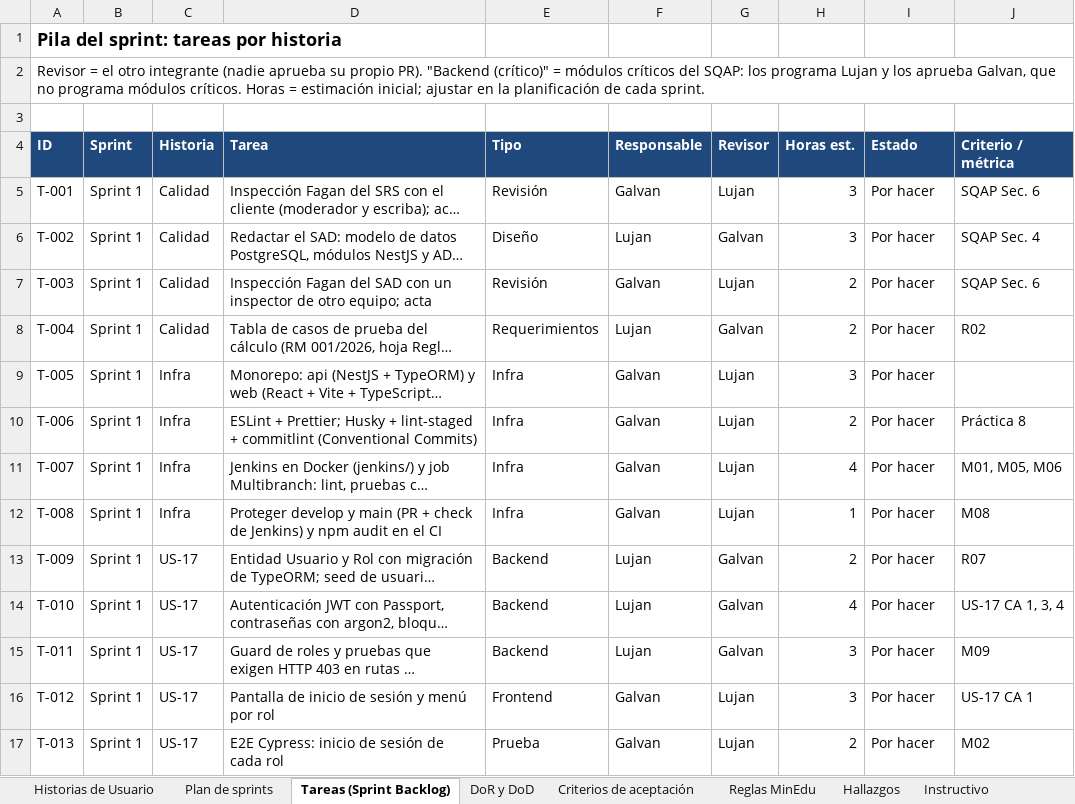
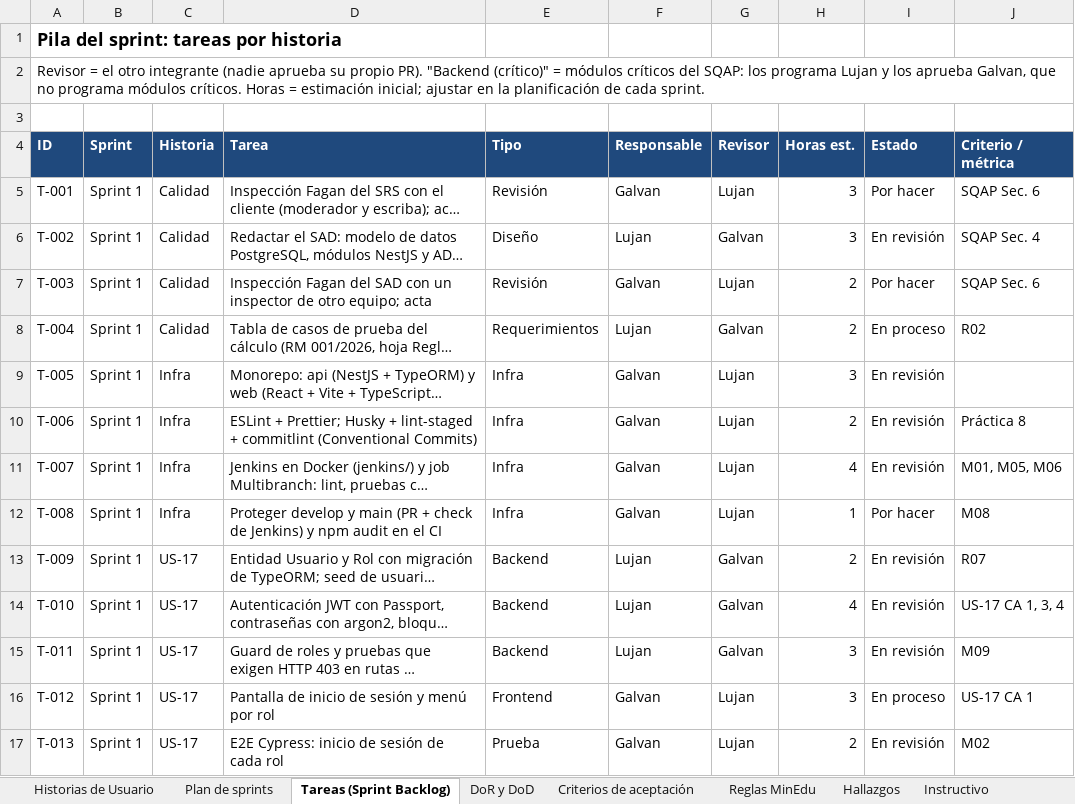
Before and after one commit to lujan-99/calisfacu, an Excel workbook: docs/backlog/backlog_v2_4sprints.xlsx, sheet Tareas (Sprint Backlog), drawn as a sheet; only a part is shown; long unchanged cells end in …; values as stored, in another font and other column widths than the file's, no borders; charts and pictures not drawn; the diff covers the shown part only; the diff names each change by its address in the sheet, - before the commit and + after, or states it on an @@ line.

Commit message:
docs(docs): actualizar el estado de las tareas del Sprint 1
Tareas terminadas en "En revisión" hasta que las revise el otro integrante (DoD); T-004 sigue en proceso porque
falta la firma del cliente; T-036 empieza.

Refs: T-025

```diff
--- a/docs/backlog/backlog_v2_4sprints.xlsx (sheet Tareas (Sprint Backlog))
+++ b/docs/backlog/backlog_v2_4sprints.xlsx (sheet Tareas (Sprint Backlog))
-I6 (Estado): Por hacer
+I6 (Estado): En revisión
-I8 (Estado): Por hacer
+I8 (Estado): En proceso
-I9:I11 (Estado): Por hacer
+I9:I11 (Estado): En revisión
-I13:I15 (Estado): Por hacer
+I13:I15 (Estado): En revisión
-I16 (Estado): Por hacer
+I16 (Estado): En proceso
-I17 (Estado): Por hacer
+I17 (Estado): En revisión
```
Also changed, not shown: 12 edited cells elsewhere in this sheet, sheet Historias de Usuario, 6 other files.
